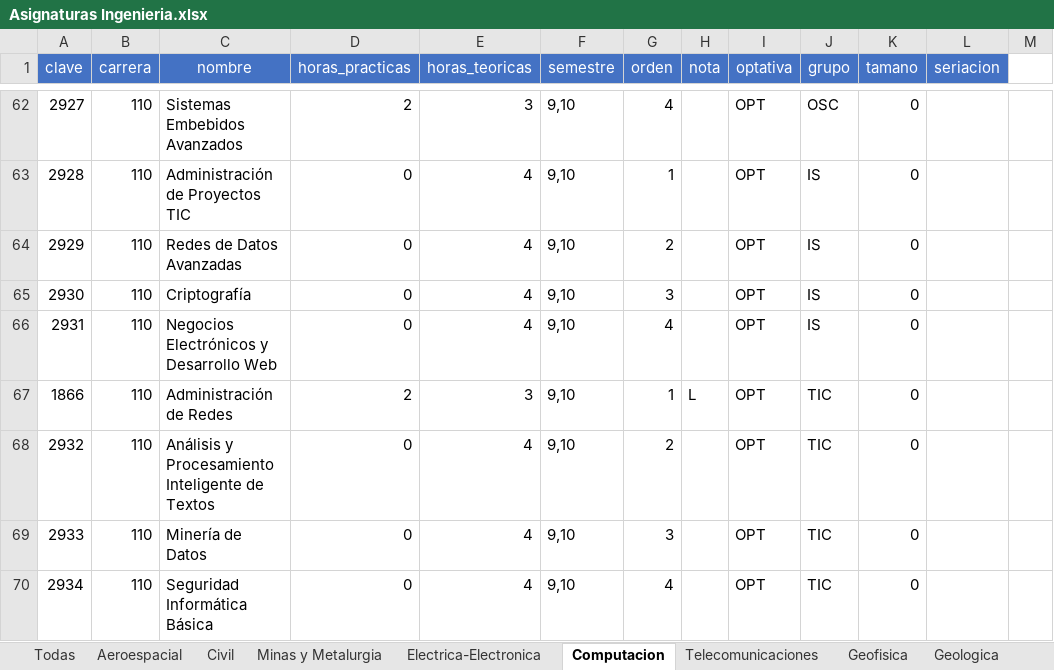
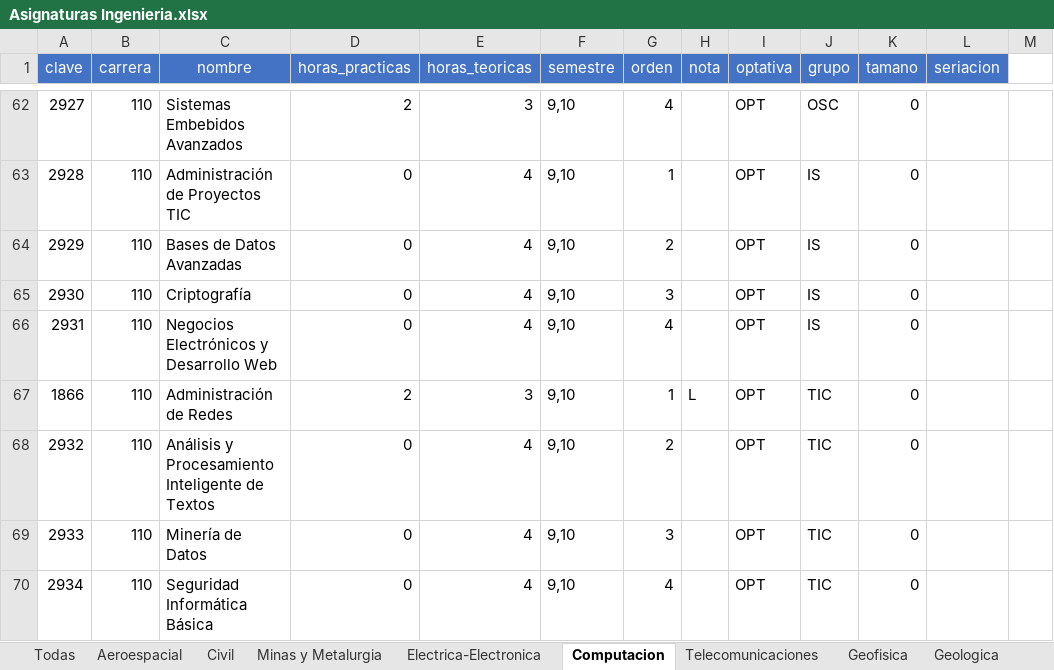
Before and after one commit to djanr2/unam.fi.asignaturas.documentacion, an Excel workbook: Asignaturas Ingenieria.xlsx, sheet Computacion, drawn as a sheet; only a part is shown, gaps mark what is left out; values as stored, in another font and other column widths than the file's, no borders; the diff names each change by its address in the sheet, - before the commit and + after, or states it on an @@ line.

Commit message:
20230307 Se corrige dos nombres de asignatura de la carrera 110

```diff
--- a/Asignaturas Ingenieria.xlsx (sheet Computacion)
+++ b/Asignaturas Ingenieria.xlsx (sheet Computacion)
-C64 (nombre): Redes de Datos Avanzadas
+C64 (nombre): Bases de Datos Avanzadas
```
Also changed, not shown: sheet Todas.
